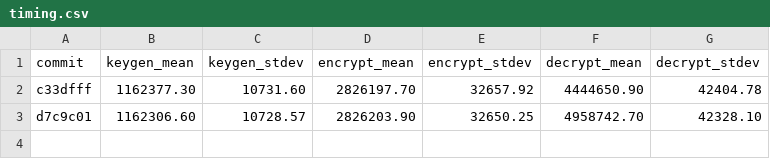
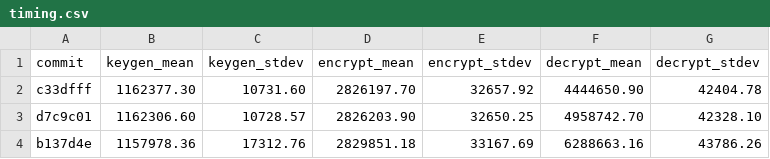
Before and after one commit to DomenicoCacace/HQC-crypto2021, a CSV file: report/timing.csv, drawn as a sheet.

Commit message:
Add test results

```diff
--- a/report/timing.csv
+++ b/report/timing.csv
@@ -3 +3,2 @@ c33dfff, 1162377.30, 10731.60, 2826197.70, 32657.92, 4444650.90, 42404.78
 d7c9c01, 1162306.60, 10728.57, 2826203.90, 32650.25, 4958742.70, 42328.10
+b137d4e, 1157978.36, 17312.76, 2829851.18, 33167.69, 6288663.16, 43786.26
```
